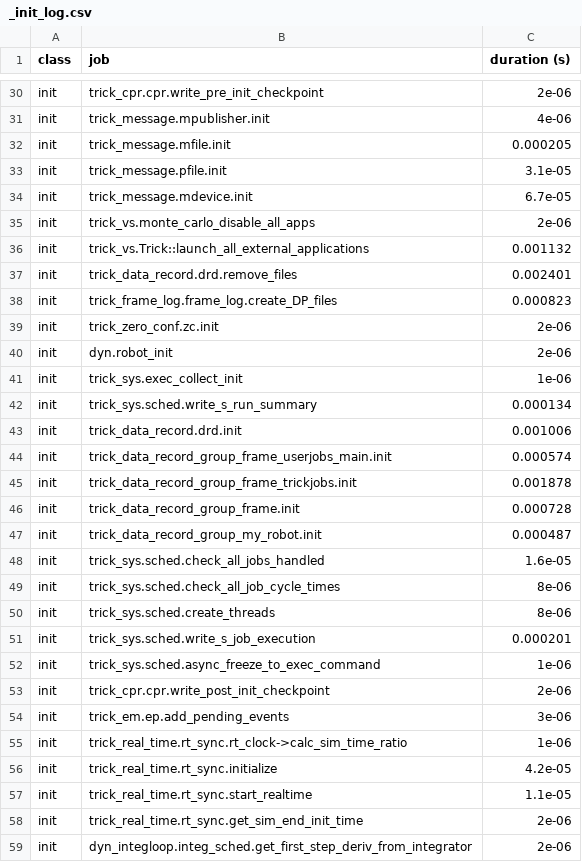
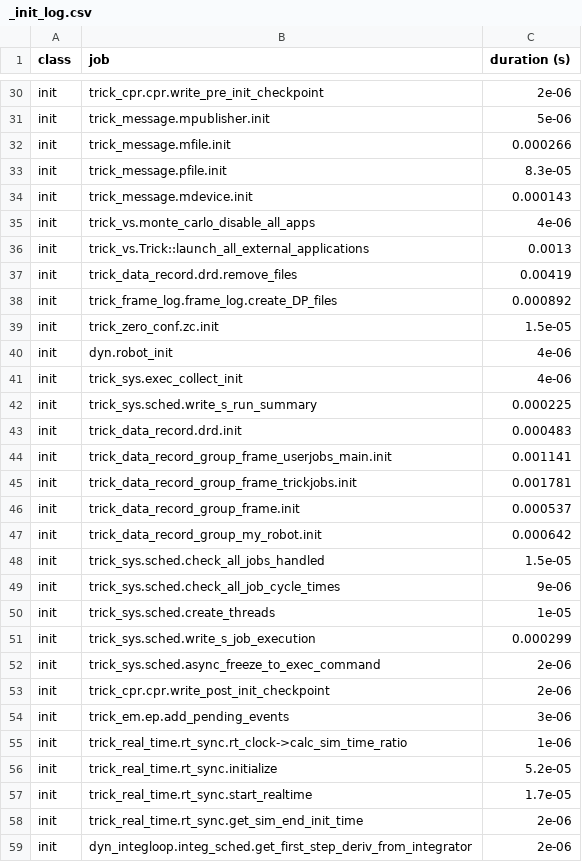
Before and after one commit to ECLAIR-Robotics/TRACE, a CSV file: SIM_TRACE/RUN_test/_init_log.csv, drawn as a sheet; only a part is shown, gaps mark what is left out; the diff covers the shown part only; the diff names each change by its address in the sheet, - before the commit and + after, or states it on an @@ line.

```diff
--- a/SIM_TRACE/RUN_test/_init_log.csv
+++ b/SIM_TRACE/RUN_test/_init_log.csv
-C31 (duration (s)): 4e-06
+C31 (duration (s)): 5e-06
-C32 (duration (s)): 0.000205
+C32 (duration (s)): 0.000266
-C33 (duration (s)): 3.1e-05
+C33 (duration (s)): 8.3e-05
-C34 (duration (s)): 6.7e-05
+C34 (duration (s)): 0.000143
-C35 (duration (s)): 2e-06
+C35 (duration (s)): 4e-06
-C36 (duration (s)): 0.001132
+C36 (duration (s)): 0.0013
-C37 (duration (s)): 0.002401
+C37 (duration (s)): 0.00419
-C38 (duration (s)): 0.000823
+C38 (duration (s)): 0.000892
-C39 (duration (s)): 2e-06
+C39 (duration (s)): 1.5e-05
-C40 (duration (s)): 2e-06
+C40 (duration (s)): 4e-06
-C41 (duration (s)): 1e-06
+C41 (duration (s)): 4e-06
-C42 (duration (s)): 0.000134
+C42 (duration (s)): 0.000225
-C43 (duration (s)): 0.001006
+C43 (duration (s)): 0.000483
-C44 (duration (s)): 0.000574
+C44 (duration (s)): 0.001141
-C45 (duration (s)): 0.001878
+C45 (duration (s)): 0.001781
-C46 (duration (s)): 0.000728
+C46 (duration (s)): 0.000537
-C47 (duration (s)): 0.000487
+C47 (duration (s)): 0.000642
-C48 (duration (s)): 1.6e-05
+C48 (duration (s)): 1.5e-05
-C49 (duration (s)): 8e-06
+C49 (duration (s)): 9e-06
-C50 (duration (s)): 8e-06
+C50 (duration (s)): 1e-05
-C51 (duration (s)): 0.000201
+C51 (duration (s)): 0.000299
-C52 (duration (s)): 1e-06
+C52 (duration (s)): 2e-06
-C56 (duration (s)): 4.2e-05
+C56 (duration (s)): 5.2e-05
-C57 (duration (s)): 1.1e-05
+C57 (duration (s)): 1.7e-05
```
Also changed, not shown: 1 added row, 1 removed row and 17 edited cells elsewhere in this file, SIM_TRACE/RUN_test/log_timeline_init.csv, 12 other files.
